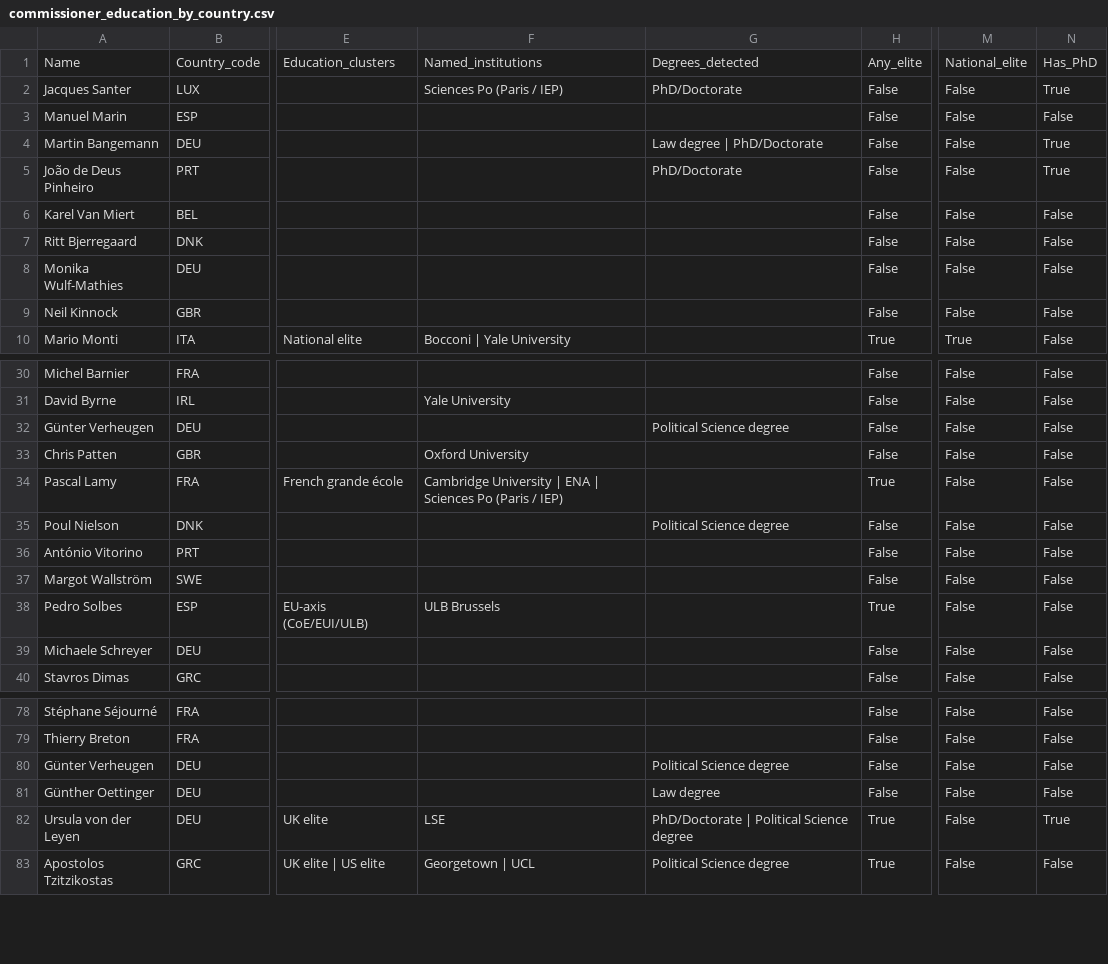
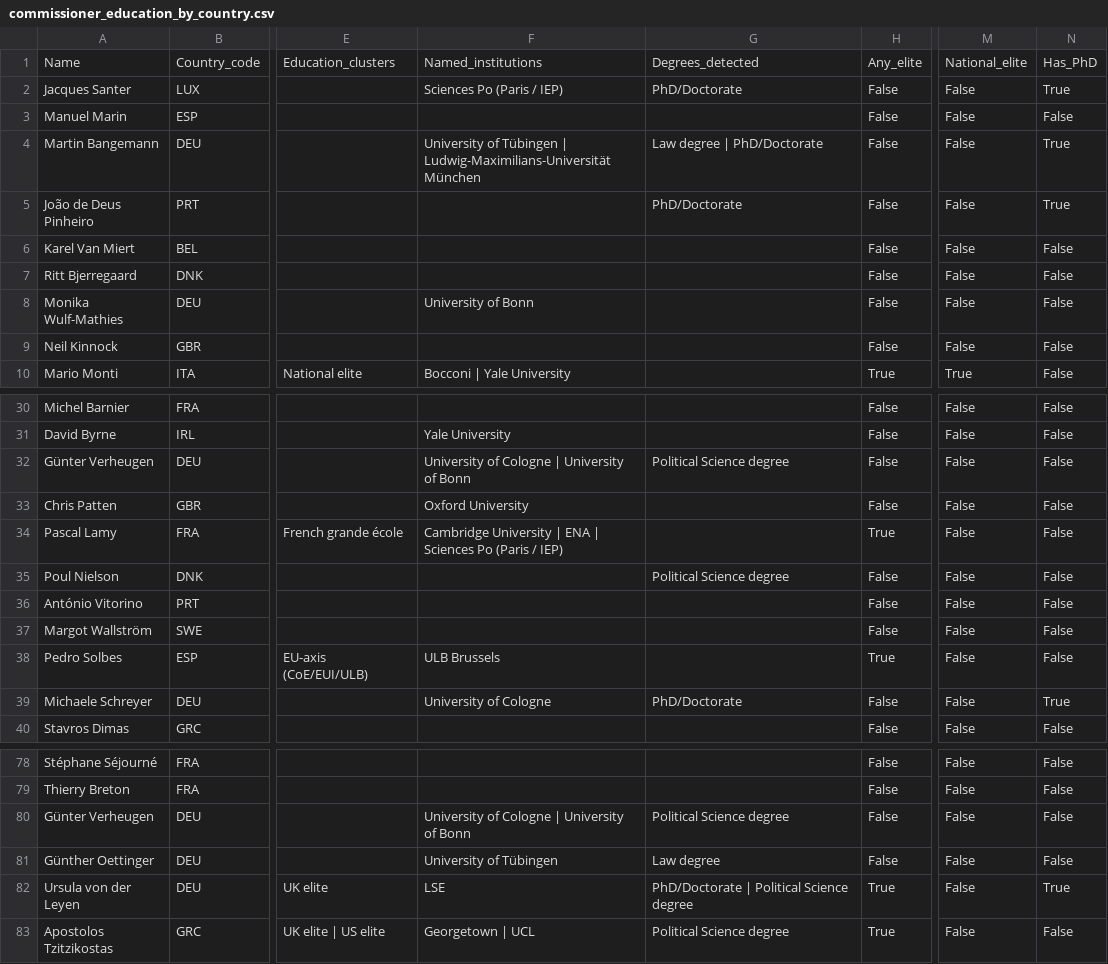
Before and after one commit to GavinMendelGleason/euro-sdt, a CSV file: commissioner_education_by_country.csv, drawn as a sheet; only a part is shown, gaps mark what is left out; the diff names each change by its address in the sheet, - before the commit and + after, or states it on an @@ line.

Commit message:
Fill German commissioner education gaps from Wikipedia text search
Updated 5 commissioners with education data sourced from Wikipedia:
- Günter Verheugen: Univ of Cologne + Bonn (Political Science)
- Günther Oettinger: Univ of Tübingen (Law)
- Michaele Schreyer: Univ of Cologne (PhD)
- Martin Bangemann: Tübingen + LMU Munich (Law + PhD)
- Monika Wulf-Mathies: Univ of Bonn

All German commissioners attend German state universities — no elite
international institution detected except von der Leyen (LSE). Pattern
confirms that German commissioner pathway runs through party structures
rather than educational gating institutions.

```diff
--- a/commissioner_education_by_country.csv
+++ b/commissioner_education_by_country.csv
-F4: (empty)
+F4: University of Tübingen | Ludwig-Maximilians-Universität München
-F8: (empty)
+F8: University of Bonn
-F32: (empty)
+F32: University of Cologne | University of Bonn
-F39: (empty)
+F39: University of Cologne
-G39: (empty)
+G39: PhD/Doctorate
-N39: False
+N39: True
-F80: (empty)
+F80: University of Cologne | University of Bonn
-F81: (empty)
+F81: University of Tübingen
```
